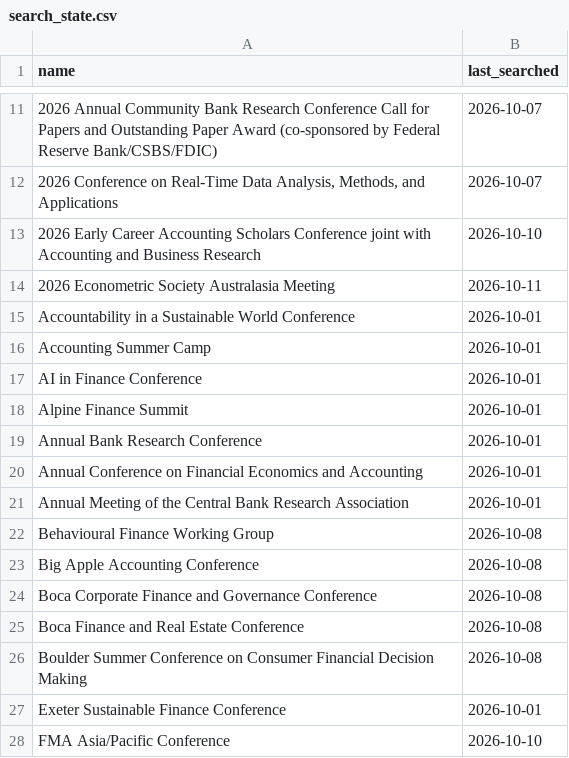
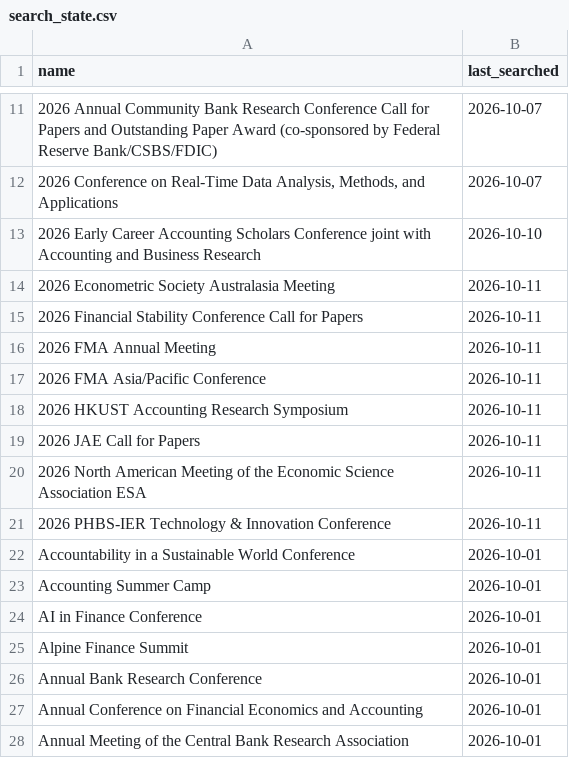
Before and after one commit to theaccountant-ab/Conference-Tracker, a CSV file: search_state.csv, drawn as a sheet; only a part is shown, gaps mark what is left out; the shorter side is filled out with more unchanged rows.

```diff
--- a/search_state.csv
+++ b/search_state.csv
@@ -14,2 +14,9 @@ name,last_searched
 2026 Econometric Society Australasia Meeting,2026-10-11
+2026 Financial Stability Conference Call for Papers,2026-10-11
+2026 FMA Annual Meeting,2026-10-11
+2026 FMA Asia/Pacific Conference,2026-10-11
+2026 HKUST Accounting Research Symposium,2026-10-11
+2026 JAE Call for Papers,2026-10-11
+2026 North American Meeting of the Economic Science Association ESA,2026-10-11
+2026 PHBS-IER Technology & Innovation Conference,2026-10-11
 Accountability in a Sustainable World Conference,2026-10-01
```
Also changed, not shown: conferences.csv, 1 other file.
